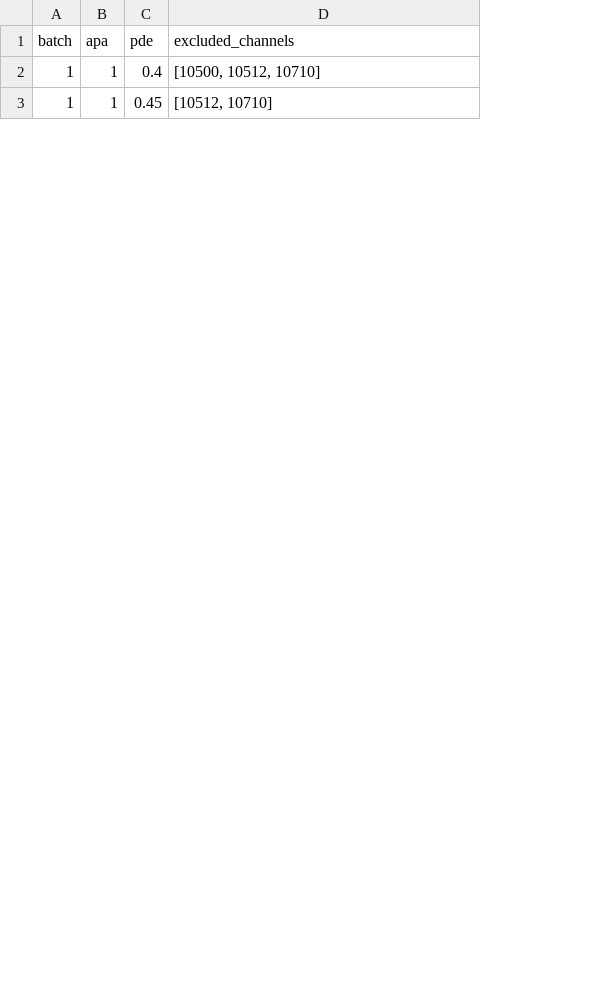
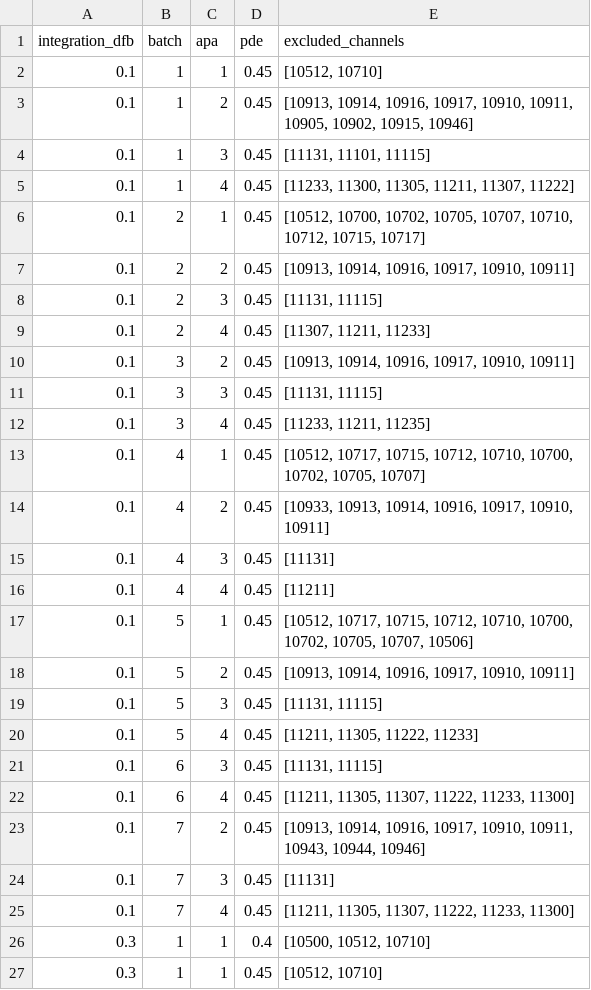
Before and after one commit to DUNE/waffles, a CSV file: src/waffles/np04_analysis/led_calibration/configs/excluded_channels_database.csv, drawn as a sheet; only a part is shown; the diff names each change by its address in the sheet, - before the commit and + after, or states it on an @@ line.

Commit message:
List excluded channels for a deviation_from_baseline equal to 0.1

```diff
--- a/src/waffles/np04_analysis/led_calibration/configs/excluded_channels_database.csv
+++ b/src/waffles/np04_analysis/led_calibration/configs/excluded_channels_database.csv
+column A (integration_dfb), rows 26-27: 0.3 | 0.3
+row 2: 0.1 | 1 | 1 | 0.45 | [10512, 10710]
+row 3: 0.1 | 1 | 2 | 0.45 | [10913, 10914, 10916, 10917, 10910, 10911, 10905, 10902, 10915, 10946]
+row 4: 0.1 | 1 | 3 | 0.45 | [11131, 11101, 11115]
+row 5: 0.1 | 1 | 4 | 0.45 | [11233, 11300, 11305, 11211, 11307, 11222]
+row 6: 0.1 | 2 | 1 | 0.45 | [10512, 10700, 10702, 10705, 10707, 10710, 10712, 10715, 10717]
+row 7: 0.1 | 2 | 2 | 0.45 | [10913, 10914, 10916, 10917, 10910, 10911]
+row 8: 0.1 | 2 | 3 | 0.45 | [11131, 11115]
+row 9: 0.1 | 2 | 4 | 0.45 | [11307, 11211, 11233]
+row 10: 0.1 | 3 | 2 | 0.45 | [10913, 10914, 10916, 10917, 10910, 10911]
+row 11: 0.1 | 3 | 3 | 0.45 | [11131, 11115]
+row 12: 0.1 | 3 | 4 | 0.45 | [11233, 11211, 11235]
+row 13: 0.1 | 4 | 1 | 0.45 | [10512, 10717, 10715, 10712, 10710, 10700, 10702, 10705, 10707]
+row 14: 0.1 | 4 | 2 | 0.45 | [10933, 10913, 10914, 10916, 10917, 10910, 10911]
+row 15: 0.1 | 4 | 3 | 0.45 | [11131]
+row 16: 0.1 | 4 | 4 | 0.45 | [11211]
+row 17: 0.1 | 5 | 1 | 0.45 | [10512, 10717, 10715, 10712, 10710, 10700, 10702, 10705, 10707, 10506]
+row 18: 0.1 | 5 | 2 | 0.45 | [10913, 10914, 10916, 10917, 10910, 10911]
+row 19: 0.1 | 5 | 3 | 0.45 | [11131, 11115]
+row 20: 0.1 | 5 | 4 | 0.45 | [11211, 11305, 11222, 11233]
+row 21: 0.1 | 6 | 3 | 0.45 | [11131, 11115]
+row 22: 0.1 | 6 | 4 | 0.45 | [11211, 11305, 11307, 11222, 11233, 11300]
+row 23: 0.1 | 7 | 2 | 0.45 | [10913, 10914, 10916, 10917, 10910, 10911, 10943, 10944, 10946]
+row 24: 0.1 | 7 | 3 | 0.45 | [11131]
+row 25: 0.1 | 7 | 4 | 0.45 | [11211, 11305, 11307, 11222, 11233, 11300]
```
